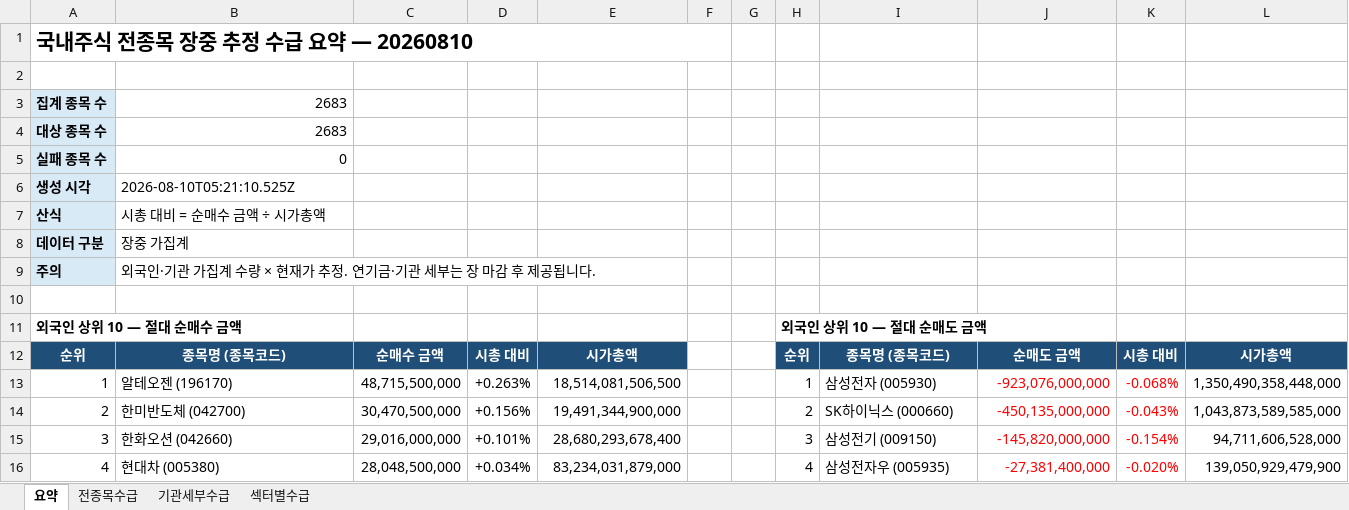
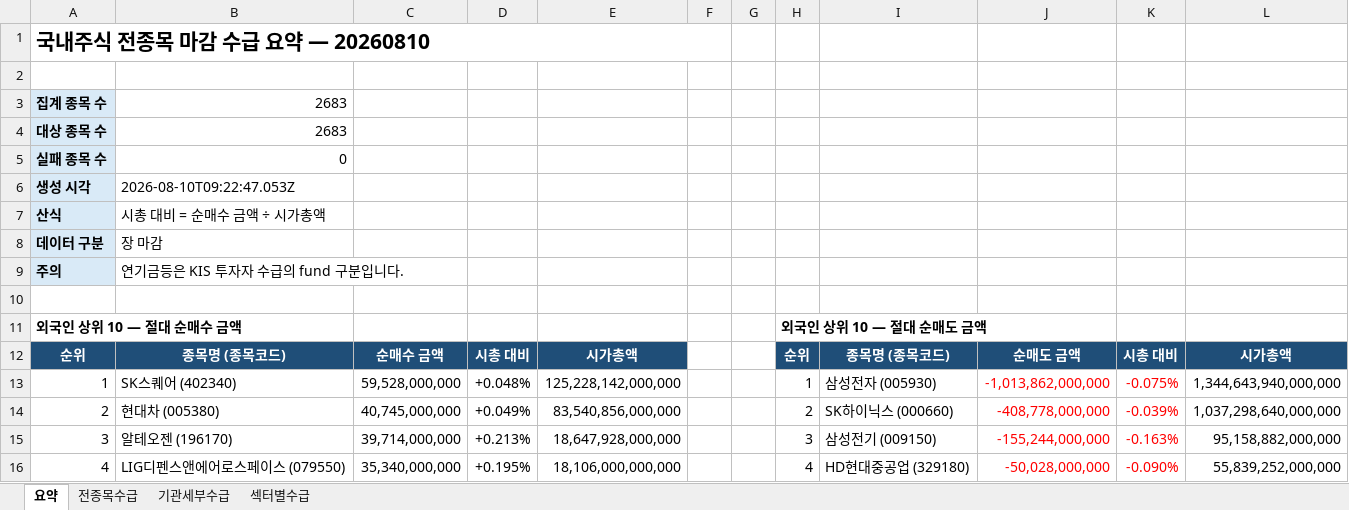
Before and after one commit to HeeChaNY/stock-market-dashboards, an Excel workbook: dashboard/latest-flow.xlsx, sheet 요약, drawn as a sheet; only a part is shown; values as stored, in another font and other column widths than the file's, no borders; removed rows and columns are numbered as before the commit, all else as after; the diff covers the shown part only; the diff names each change by its address in the sheet, - before the commit and + after, or states it on an @@ line.

```diff
--- a/dashboard/latest-flow.xlsx (sheet 요약)
+++ b/dashboard/latest-flow.xlsx (sheet 요약)
-A1: 국내주식 전종목 장중 추정 수급 요약 — 20260810
+A1: 국내주식 전종목 마감 수급 요약 — 20260810
-B6: 2026-08-10T05:21:10.525Z
+B6: 2026-08-10T09:22:47.053Z
-B8: 장중 가집계
+B8: 장 마감
-B9: 외국인·기관 가집계 수량 × 현재가 추정. 연기금·기관 세부는 장 마감 후 제공됩니다.
+B9: 연기금등은 KIS 투자자 수급의 fund 구분입니다.
-B13: 알테오젠 (196170)
+B13: SK스퀘어 (402340)
-C13: 48,715,500,000
+C13: 59,528,000,000
-D13: +0.263%
+D13: +0.048%
-E13: 18,514,081,506,500
+E13: 125,228,142,000,000
-J13: -923,076,000,000
+J13: -1,013,862,000,000
-K13: -0.068%
+K13: -0.075%
-L13: 1,350,490,358,448,000
+L13: 1,344,643,940,000,000
-B14: 한미반도체 (042700)
+B14: 현대차 (005380)
-C14: 30,470,500,000
+C14: 40,745,000,000
-D14: +0.156%
+D14: +0.049%
-E14: 19,491,344,900,000
+E14: 83,540,856,000,000
-J14: -450,135,000,000
+J14: -408,778,000,000
-K14: -0.043%
+K14: -0.039%
-L14: 1,043,873,589,585,000
+L14: 1,037,298,640,000,000
-B15: 한화오션 (042660)
+B15: 알테오젠 (196170)
-C15: 29,016,000,000
+C15: 39,714,000,000
-D15: +0.101%
+D15: +0.213%
-E15: 28,680,293,678,400
+E15: 18,647,928,000,000
-J15: -145,820,000,000
+J15: -155,244,000,000
-K15: -0.154%
+K15: -0.163%
-L15: 94,711,606,528,000
+L15: 95,158,882,000,000
-row 16: 4 | 현대차 (005380) | 28,048,500,000 | +0.034% | 83,234,031,879,000 |  |  | 4 | 삼성전자우 (005935) | -27,381,400,000 | -0.020% | 139,050,929,479,900
+row 16: 4 | LIG디펜스앤에어로스페이스 (079550) | 35,340,000,000 | +0.195% | 18,106,000,000,000 |  |  | 4 | HD현대중공업 (329180) | -50,028,000,000 | -0.090% | 55,839,252,000,000
```
Also changed, not shown: 55 added rows, 27 removed rows and 74 edited cells elsewhere in this sheet, sheet 기관세부수급, sheet 전종목수급, sheet 섹터별수급, 1 other file.
